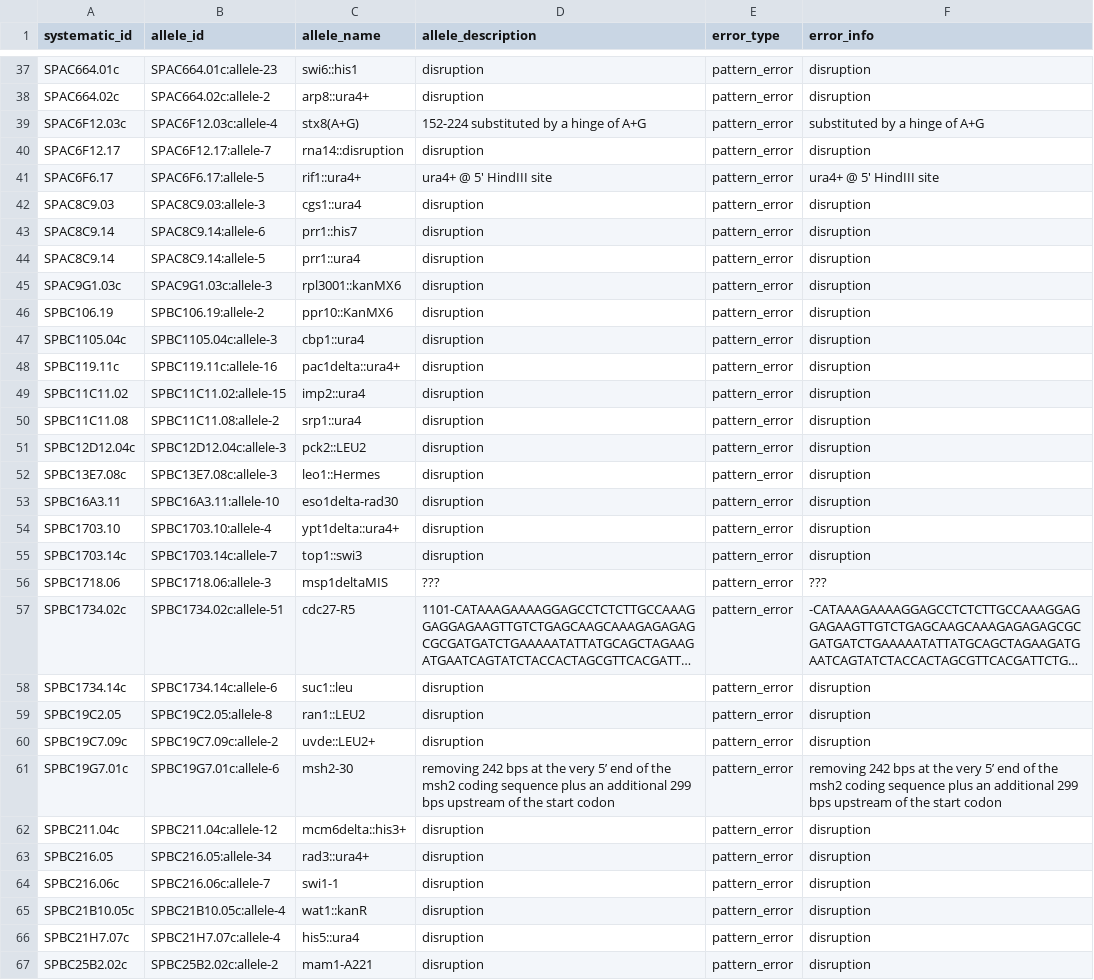
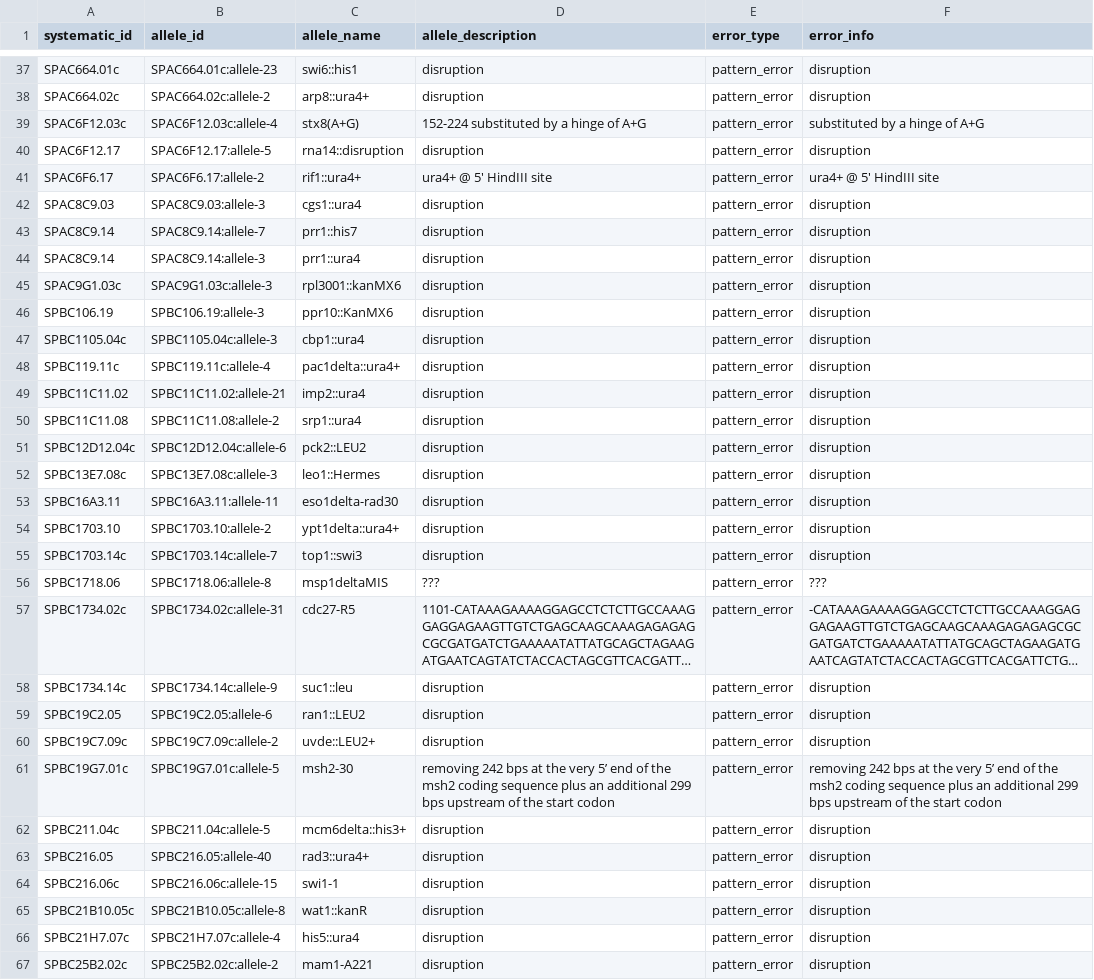
Before and after one commit to pombase/allele_qc, a TSV file: results/allele_cannot_fix_other_errors.tsv, drawn as a sheet; only a part is shown, gaps mark what is left out; long unchanged cells end in …; the diff covers the shown part only; the diff names each change by its address in the sheet, - before the commit and + after, or states it on an @@ line.

```diff
--- a/results/allele_cannot_fix_other_errors.tsv
+++ b/results/allele_cannot_fix_other_errors.tsv
-B40 (allele_id): SPAC6F12.17:allele-7
+B40 (allele_id): SPAC6F12.17:allele-5
-B41 (allele_id): SPAC6F6.17:allele-5
+B41 (allele_id): SPAC6F6.17:allele-2
-B43 (allele_id): SPAC8C9.14:allele-6
+B43 (allele_id): SPAC8C9.14:allele-7
-B44 (allele_id): SPAC8C9.14:allele-5
+B44 (allele_id): SPAC8C9.14:allele-3
-B46 (allele_id): SPBC106.19:allele-2
+B46 (allele_id): SPBC106.19:allele-3
-B48 (allele_id): SPBC119.11c:allele-16
+B48 (allele_id): SPBC119.11c:allele-4
-B49 (allele_id): SPBC11C11.02:allele-15
+B49 (allele_id): SPBC11C11.02:allele-21
-B51 (allele_id): SPBC12D12.04c:allele-3
+B51 (allele_id): SPBC12D12.04c:allele-6
-B53 (allele_id): SPBC16A3.11:allele-10
+B53 (allele_id): SPBC16A3.11:allele-11
-B54 (allele_id): SPBC1703.10:allele-4
+B54 (allele_id): SPBC1703.10:allele-2
-B56 (allele_id): SPBC1718.06:allele-3
+B56 (allele_id): SPBC1718.06:allele-8
-B57 (allele_id): SPBC1734.02c:allele-51
+B57 (allele_id): SPBC1734.02c:allele-31
-B58 (allele_id): SPBC1734.14c:allele-6
+B58 (allele_id): SPBC1734.14c:allele-9
-B59 (allele_id): SPBC19C2.05:allele-8
+B59 (allele_id): SPBC19C2.05:allele-6
-B61 (allele_id): SPBC19G7.01c:allele-6
+B61 (allele_id): SPBC19G7.01c:allele-5
-B62 (allele_id): SPBC211.04c:allele-12
+B62 (allele_id): SPBC211.04c:allele-5
-B63 (allele_id): SPBC216.05:allele-34
+B63 (allele_id): SPBC216.05:allele-40
-B64 (allele_id): SPBC216.06c:allele-7
+B64 (allele_id): SPBC216.06c:allele-15
-B65 (allele_id): SPBC21B10.05c:allele-4
+B65 (allele_id): SPBC21B10.05c:allele-8
```
Also changed, not shown: 60 edited cells elsewhere in this file, results/allele_auto_fix.tsv, results/protein_modification_cannot_fix_other_errors.tsv, 7 other files.
